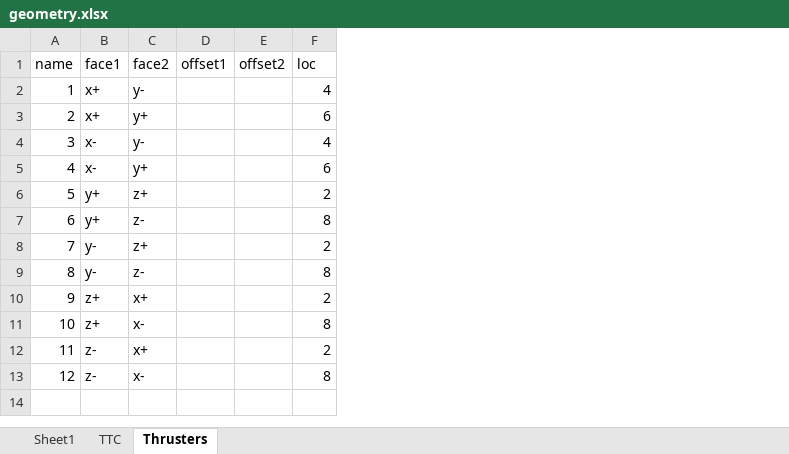
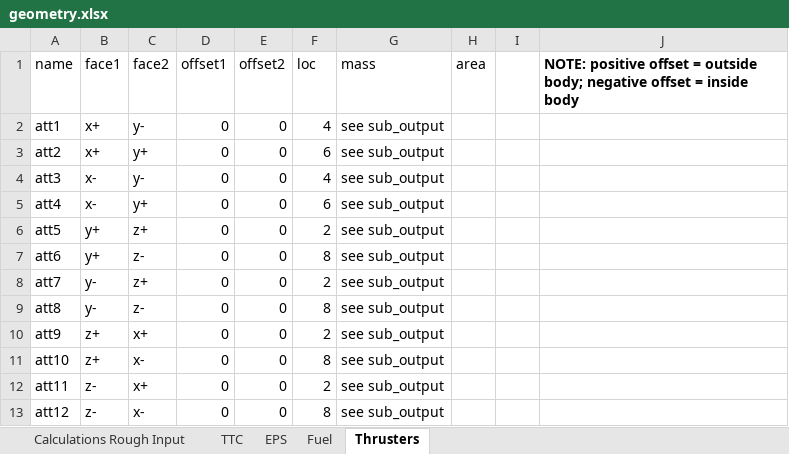
Before and after one commit to LMaiorano/DSE-AOCS-Design, an Excel workbook: geometry.xlsx, sheet Thrusters, drawn as a sheet; values as stored, in another font and other column widths than the file's, no borders; the diff names each change by its address in the sheet, - before the commit and + after, or states it on an @@ line.

```diff
--- a/geometry.xlsx (sheet Thrusters)
+++ b/geometry.xlsx (sheet Thrusters)
-sheet tab: Sheet1
+sheet tab: Calculations Rough Input
+sheet tab: EPS
+sheet tab: Fuel
+column G (mass), rows 2-13: all see sub_output
+column H (area), empty
+column I, empty
+column J, row 1: NOTE: positive offset = outside body; negative offset = inside body
-A2 (name): 1
+A2 (name): att1
-D2:D13 (offset1): (empty)
+D2:D13 (offset1): 0
-E2:E13 (offset2): (empty)
+E2:E13 (offset2): 0
-A3 (name): 2
+A3 (name): att2
-A4 (name): 3
+A4 (name): att3
-A5 (name): 4
+A5 (name): att4
-A6 (name): 5
+A6 (name): att5
-A7 (name): 6
+A7 (name): att6
-A8 (name): 7
+A8 (name): att7
-A9 (name): 8
+A9 (name): att8
-A10 (name): 9
+A10 (name): att9
-A11 (name): 10
+A11 (name): att10
-A12 (name): 11
+A12 (name): att11
-A13 (name): 12
+A13 (name): att12
```
Also changed, not shown: sheet Calculations Rough Input, sheet TTC, Sub_Output.xlsx, 3 other files.
